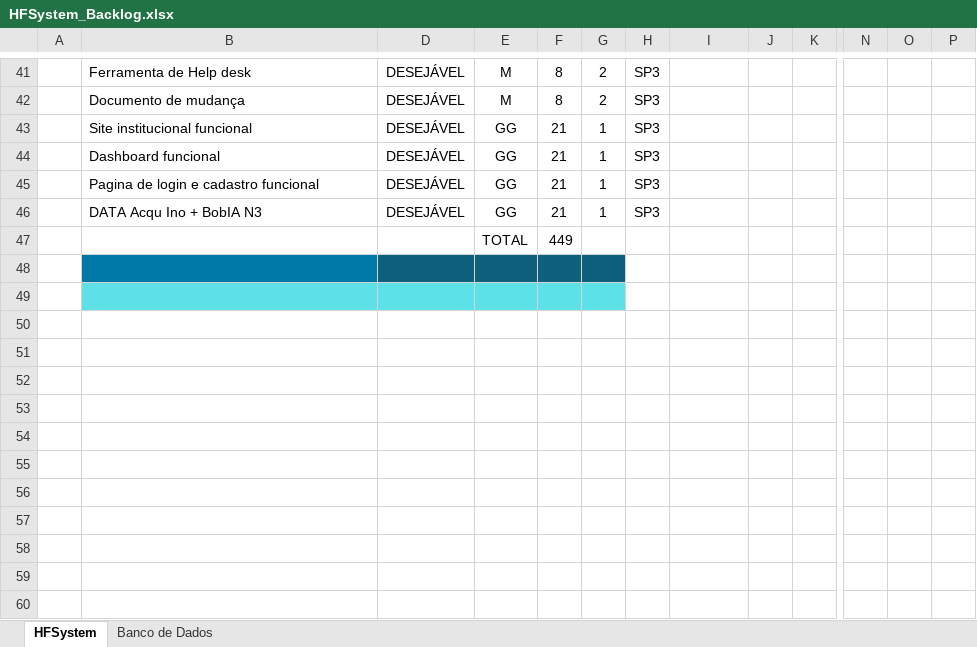
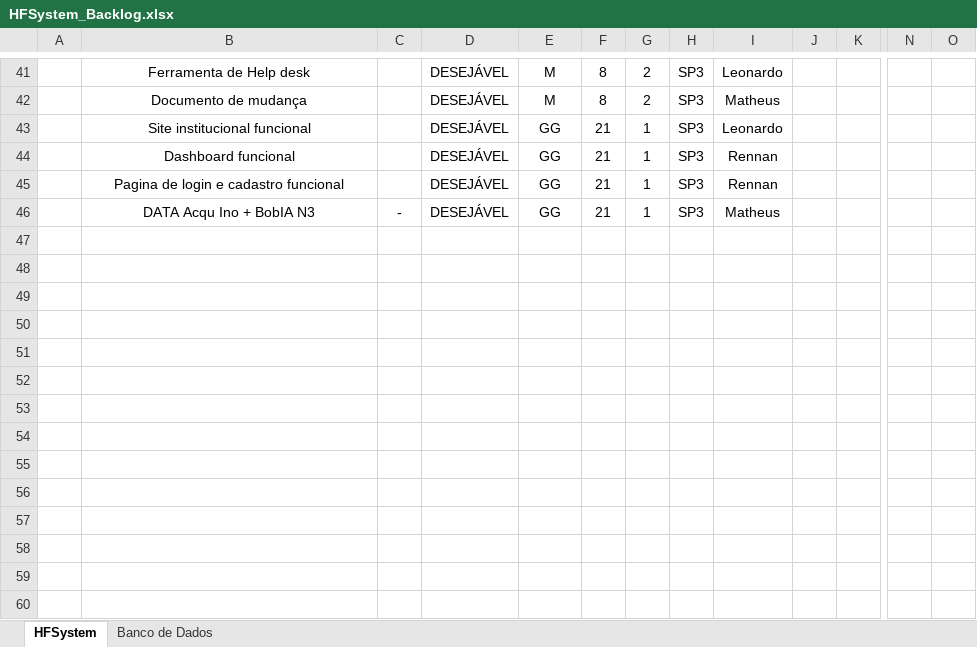
Before and after one commit to Sptech-Grupo-03/HFSystem, an Excel workbook: Documentacao/Sprint 2/Backlog/HFSystem_Backlog.xlsx, sheet HFSystem, drawn as a sheet; only a part is shown, gaps mark what is left out; values as stored, in another font and other column widths than the file's, no borders; charts and pictures not drawn; removed rows and columns are numbered as before the commit, all else as after; rows hold the shown columns only; the diff covers the shown part only; the diff names each change by its address in the sheet, - before the commit and + after, or states it on an @@ line.

```diff
--- a/Documentacao/Sprint 2/Backlog/HFSystem_Backlog.xlsx (sheet HFSystem)
+++ b/Documentacao/Sprint 2/Backlog/HFSystem_Backlog.xlsx (sheet HFSystem)
@@ column C unhidden, row 46: - @@
-column P, empty
-B41:B46 alignment: left
+B41:B46 alignment: center
-I41: (empty)
+I41: Leonardo
-I42: (empty)
+I42: Matheus
-I43: (empty)
+I43: Leonardo
-I44:I45: (empty)
+I44:I45: Rennan
-I46: (empty)
+I46: Matheus
-row 47:  |  |  | TOTAL | 449
-row 48: (empty)
-row 49: (empty)
-row 50: (empty)
-row 51: (empty)
-row 52: (empty)
-row 53: (empty)
-row 54: (empty)
-row 55: (empty)
-row 56: (empty)
-row 57: (empty)
-row 58: (empty)
-row 59: (empty)
-row 60: (empty)
```
Also changed, not shown: 15 added rows, 48 removed rows, 34 edited cells and cell formats elsewhere in this sheet, charts or pictures, 1 other file.
